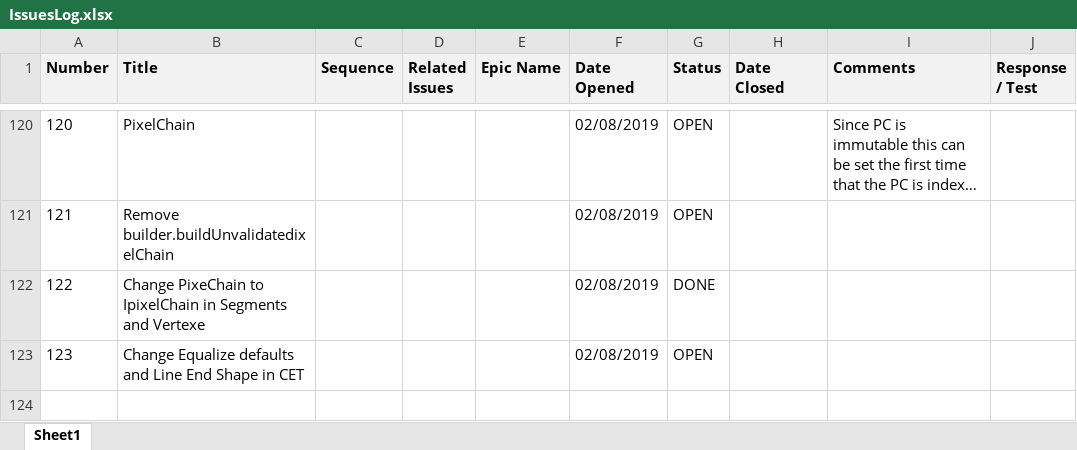
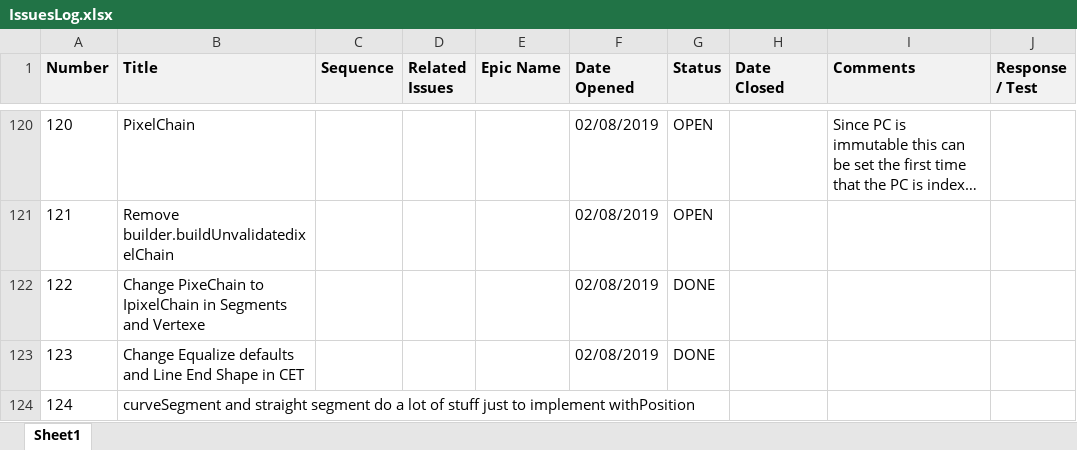
Before and after one commit to ownimage/TSE, an Excel workbook: IssuesLog.xlsx, sheet Sheet1, drawn as a sheet; only a part is shown, gaps mark what is left out; long unchanged cells end in …; values as stored, in another font and other column widths than the file's, no borders; charts and pictures not drawn; the diff names each change by its address in the sheet, - before the commit and + after, or states it on an @@ line.

Commit message:
Issue-113 (Part) Make mSegments in PixelChain final

```diff
--- a/IssuesLog.xlsx (sheet Sheet1)
+++ b/IssuesLog.xlsx (sheet Sheet1)
-G123 (Status): OPEN
+G123 (Status): DONE
+row 124: 124 | curveSegment and straight segment do a lot of stuff just to implement withPosition
```
Also changed, not shown: 4 other files.
